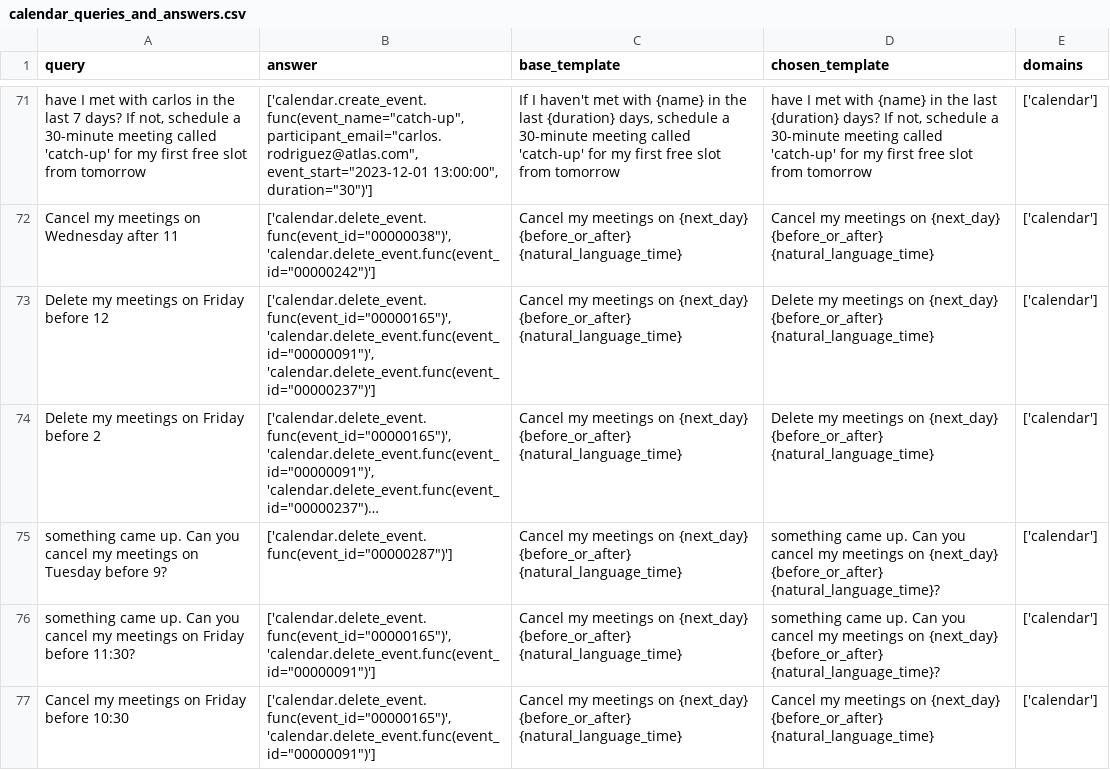
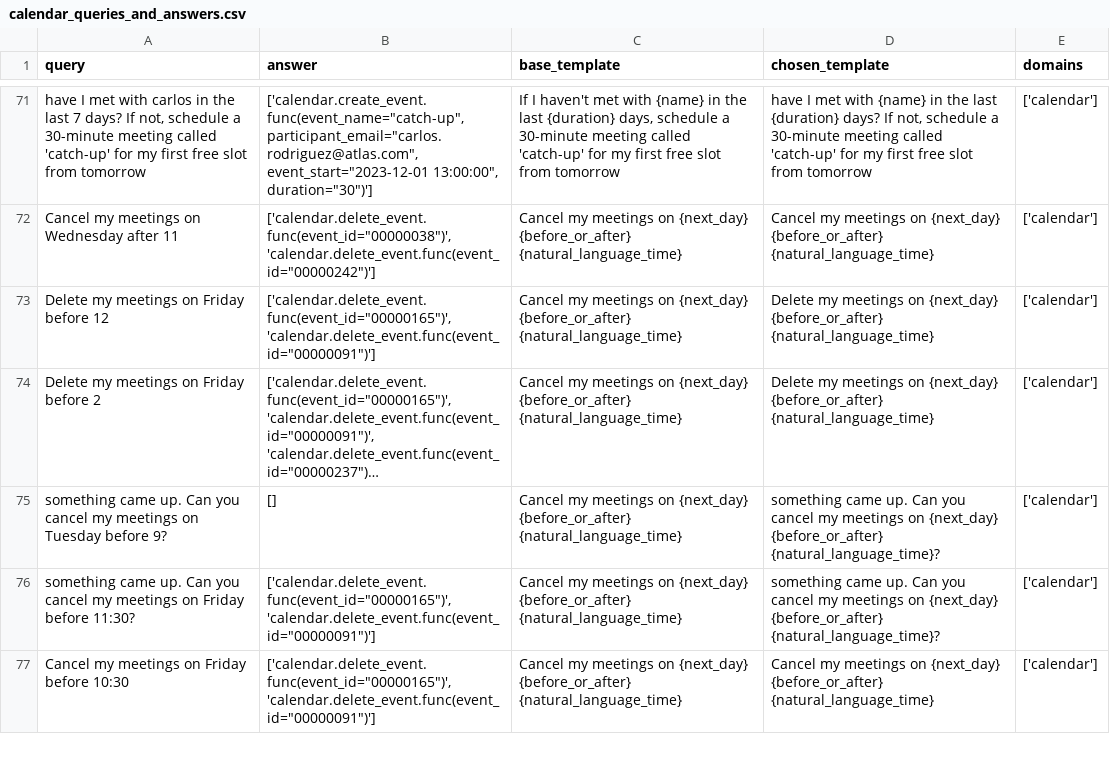
Before and after one commit to olly-styles/WorkBench, a CSV file: data/processed/queries_and_answers/calendar_queries_and_answers.csv, drawn as a sheet; only a part is shown, gaps mark what is left out; long unchanged cells end in …; the diff names each change by its address in the sheet, - before the commit and + after, or states it on an @@ line.

Commit message:
regen calendar answers

```diff
--- a/data/processed/queries_and_answers/calendar_queries_and_answers.csv
+++ b/data/processed/queries_and_answers/calendar_queries_and_answers.csv
-B73 (answer): ['calendar.delete_event.func(event_id="00000165")', 'calendar.delete_event.func(event_id="00000091")', 'calendar.delete_event.func(event_id="00000237")']
+B73 (answer): ['calendar.delete_event.func(event_id="00000165")', 'calendar.delete_event.func(event_id="00000091")']
-B75 (answer): ['calendar.delete_event.func(event_id="00000287")']
+B75 (answer): []
```
